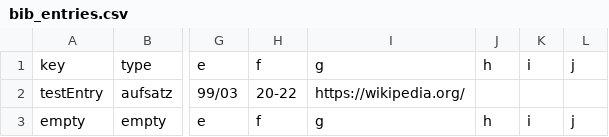
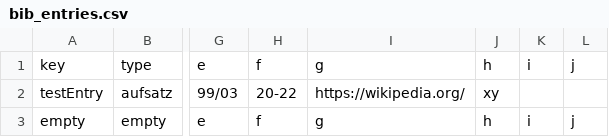
Before and after one commit to TimoSto/ThesorTeX, a CSV file: pkg/tex/project_template/template/bib_entries.csv, drawn as a sheet; only a part is shown, gaps mark what is left out; the diff names each change by its address in the sheet, - before the commit and + after, or states it on an @@ line.

```diff
--- a/pkg/tex/project_template/template/bib_entries.csv
+++ b/pkg/tex/project_template/template/bib_entries.csv
-J2: (empty)
+J2: xy
```
Also changed, not shown: 3 other files.
